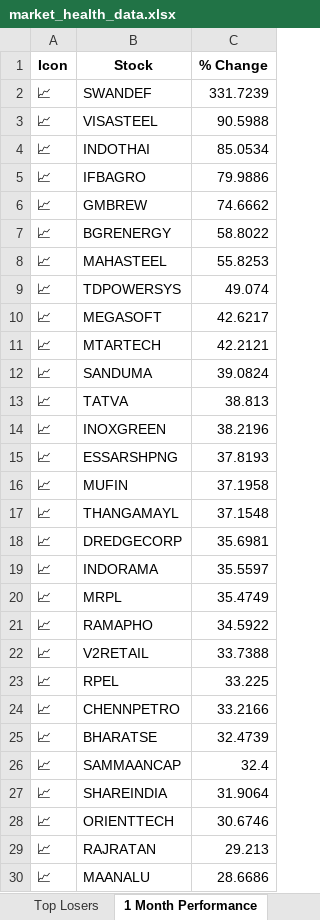
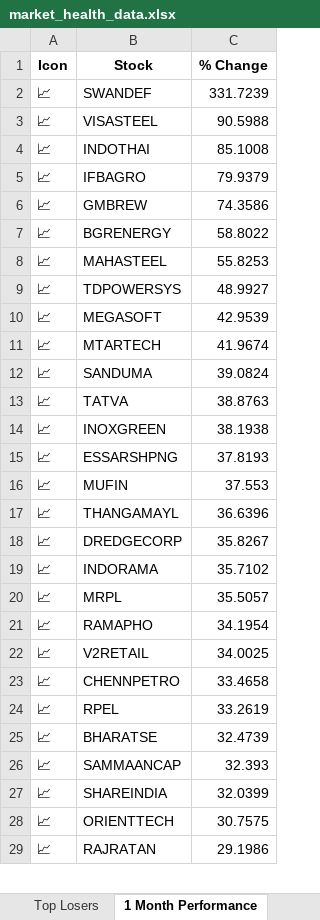
Before and after one commit to twyvernss/market-health-data, an Excel workbook: market_health_data.xlsx, sheet 1 Month Performance, drawn as a sheet; only a part is shown; values as stored, in another font and other column widths than the file's, no borders; removed rows and columns are numbered as before the commit, all else as after; the diff covers the shown part only; the diff names each change by its address in the sheet, - before the commit and + after, or states it on an @@ line.

```diff
--- a/market_health_data.xlsx (sheet 1 Month Performance)
+++ b/market_health_data.xlsx (sheet 1 Month Performance)
-C4 (% Change): 85.0534
+C4 (% Change): 85.1008
-C5 (% Change): 79.9886
+C5 (% Change): 79.9379
-C6 (% Change): 74.6662
+C6 (% Change): 74.3586
-C9 (% Change): 49.074
+C9 (% Change): 48.9927
-C10 (% Change): 42.6217
+C10 (% Change): 42.9539
-C11 (% Change): 42.2121
+C11 (% Change): 41.9674
-C13 (% Change): 38.813
+C13 (% Change): 38.8763
-C14 (% Change): 38.2196
+C14 (% Change): 38.1938
-C16 (% Change): 37.1958
+C16 (% Change): 37.553
-C17 (% Change): 37.1548
+C17 (% Change): 36.6396
-C18 (% Change): 35.6981
+C18 (% Change): 35.8267
-C19 (% Change): 35.5597
+C19 (% Change): 35.7102
-C20 (% Change): 35.4749
+C20 (% Change): 35.5057
-C21 (% Change): 34.5922
+C21 (% Change): 34.1954
-C22 (% Change): 33.7388
+C22 (% Change): 34.0025
-row 23: 📈 | RPEL | 33.225
-C23 (% Change): 33.2166
+C23 (% Change): 33.4658
+row 24: 📈 | RPEL | 33.2619
-C26 (% Change): 32.4
+C26 (% Change): 32.393
-C27 (% Change): 31.9064
+C27 (% Change): 32.0399
-C28 (% Change): 30.6746
+C28 (% Change): 30.7575
-C29 (% Change): 29.213
+C29 (% Change): 29.1986
-row 30: 📈 | MAANALU | 28.6686
```
Also changed, not shown: 14 added rows, 13 removed rows and 20 edited cells elsewhere in this sheet, sheet Industry Analysis, sheet Top Losers, sheet Top Gainers, sheet 2 Week Return, sheet Stock List, sheet 1 Year Return, 2 more sheets.
